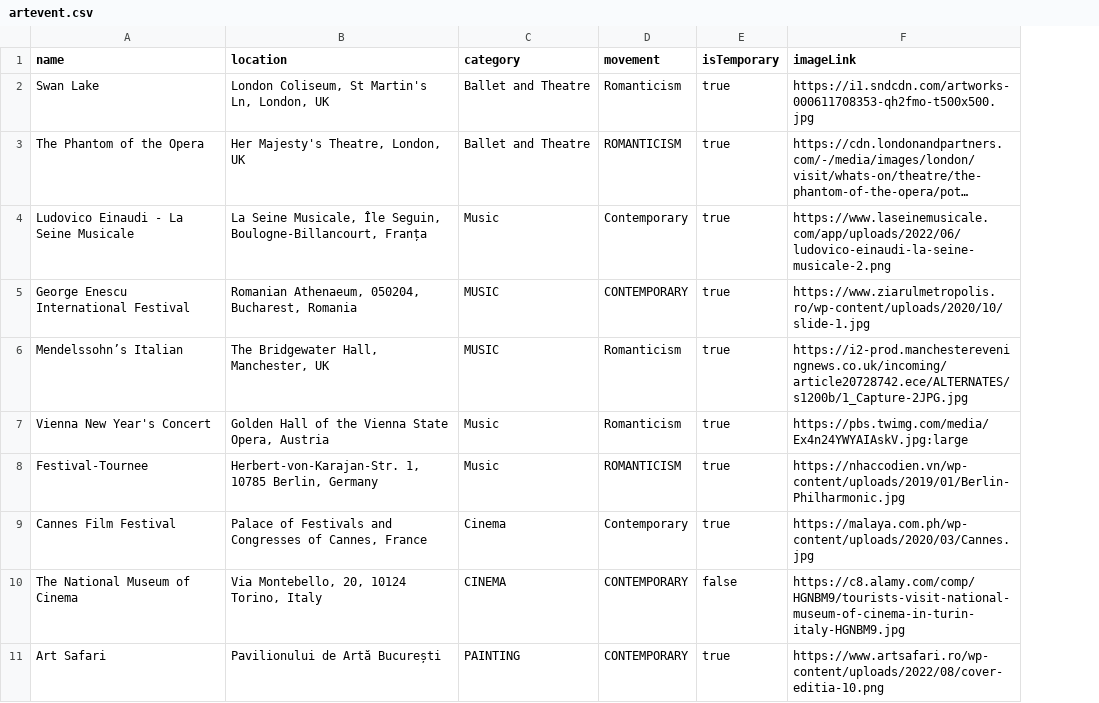
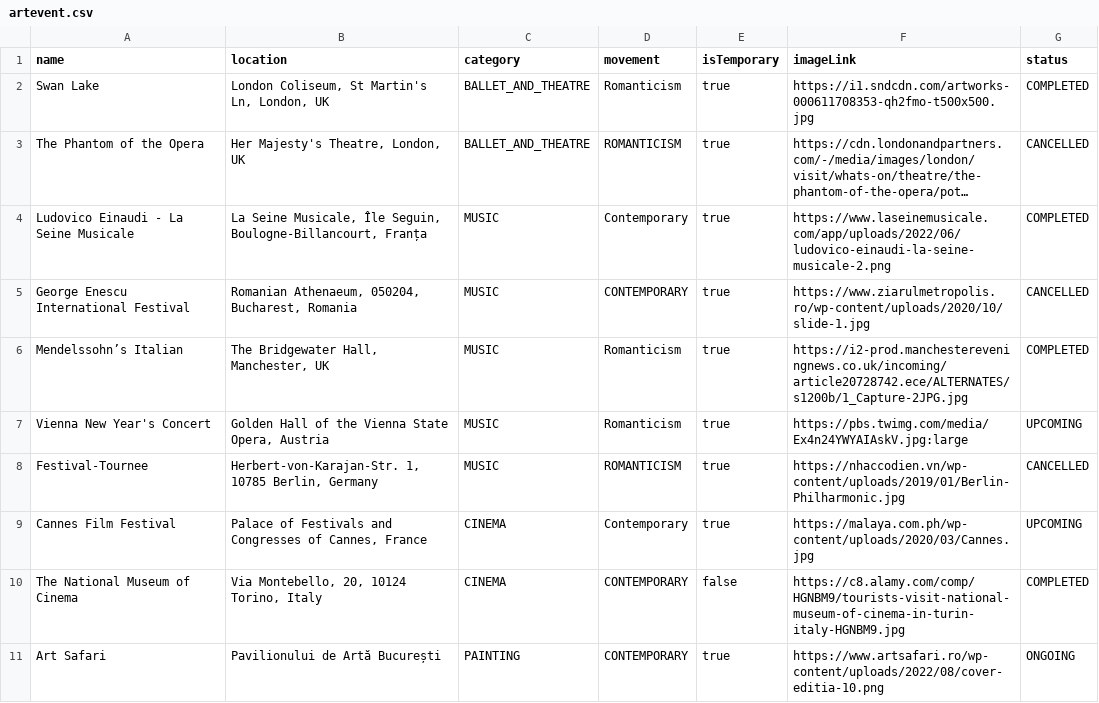
Before and after one commit to CarinaPorumb/seven-arts-travel, a CSV file: src/main/resources/csvdata/artevent.csv, drawn as a sheet; long unchanged cells end in …; the diff names each change by its address in the sheet, - before the commit and + after, or states it on an @@ line.

```diff
--- a/src/main/resources/csvdata/artevent.csv
+++ b/src/main/resources/csvdata/artevent.csv
+column G (status), rows 2-11: COMPLETED | CANCELLED | COMPLETED | CANCELLED | COMPLETED | UPCOMING | CANCELLED | UPCOMING | COMPLETED | ONGOING
-C2:C3 (category): Ballet and Theatre
+C2:C3 (category): BALLET_AND_THEATRE
-C4 (category): Music
+C4 (category): MUSIC
-C7:C8 (category): Music
+C7:C8 (category): MUSIC
-C9 (category): Cinema
+C9 (category): CINEMA
```
Also changed, not shown: 10 other files.
